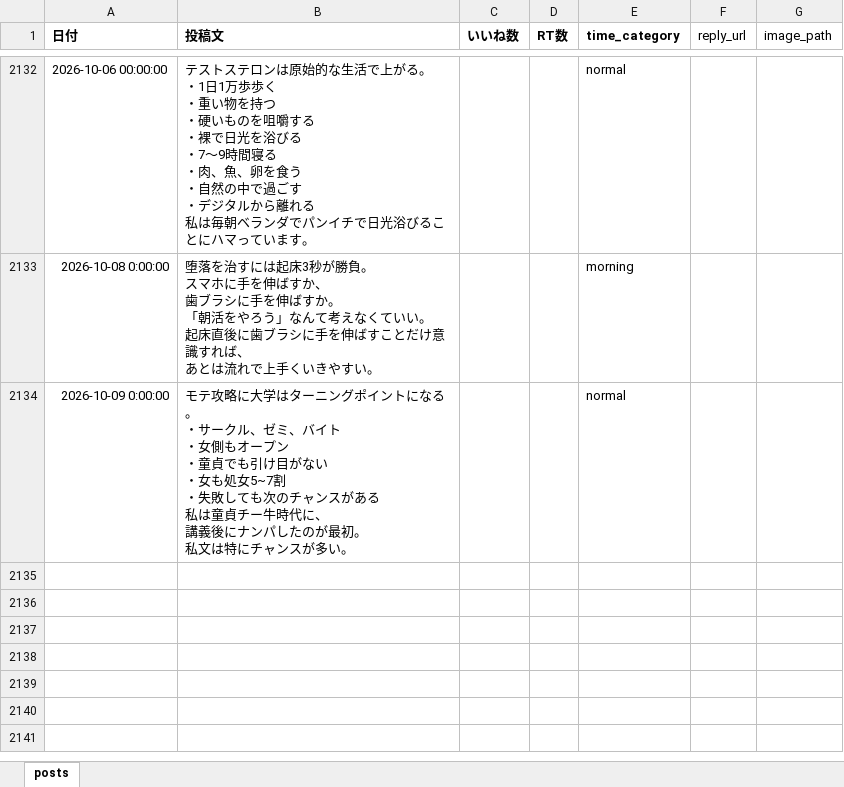
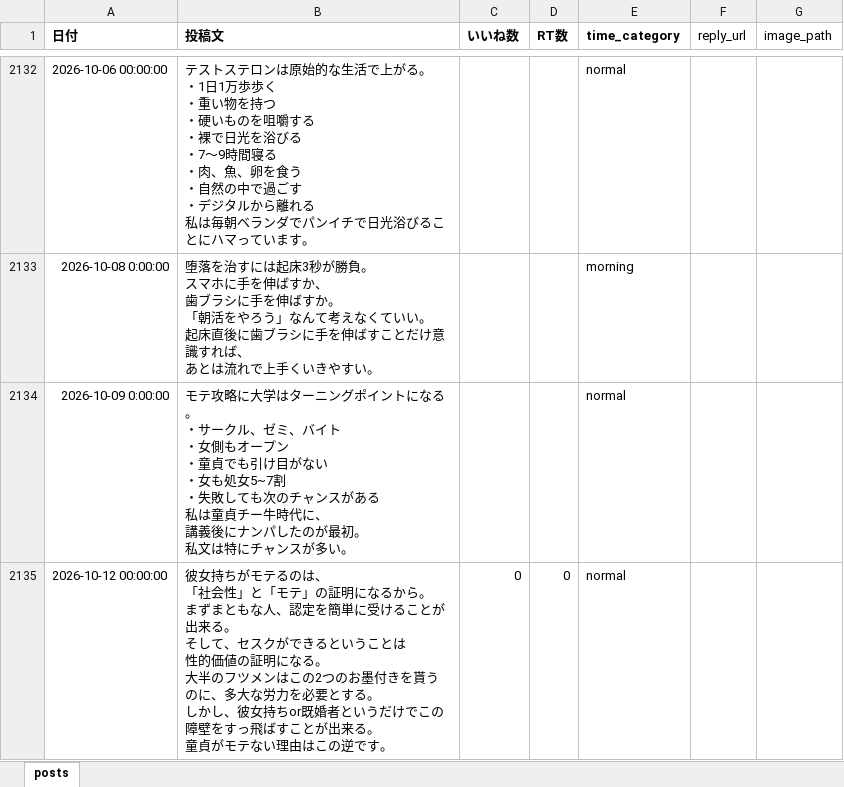
Before and after one commit to kotablog23-hub/sigma-auto-post, an Excel workbook: x_posts/posts_categorized.xlsx, sheet posts, drawn as a sheet; only a part is shown, gaps mark what is left out; values as stored, in another font and other column widths than the file's, no borders; ↵ is a line break in a cell; the diff names each change by its address in the sheet, - before the commit and + after, or states it on an @@ line.

```diff
--- a/x_posts/posts_categorized.xlsx (sheet posts)
+++ b/x_posts/posts_categorized.xlsx (sheet posts)
+row 2135: 2026-10-12 00:00:00 | 彼女持ちがモテるのは、 ↵ 「社会性」と「モテ」の証明になるから。 ↵ まずまともな人、認定を簡単に受けることが出来る。 ↵ そして、セスクができるということは ↵ 性的価値の証明になる。 ↵ 大半のフツメンはこの2つのお墨付きを貰うのに、多大な労力を必要とする。 ↵ しかし、彼女持ちor既婚者というだけでこの障壁をすっ飛ばすことが出来る。 ↵ 童貞がモテない理由はこの逆です。 | 0 | 0 | normal
```
